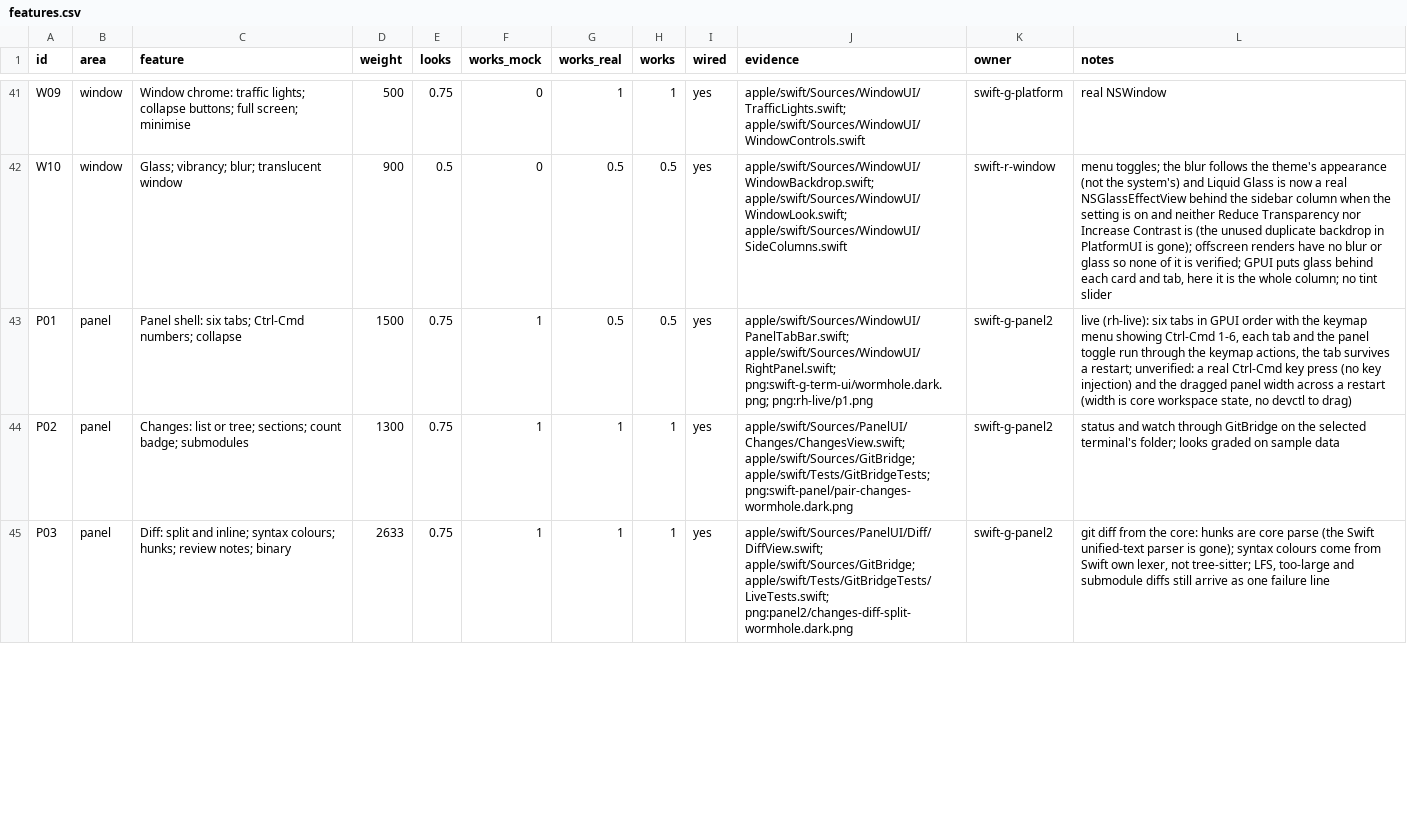
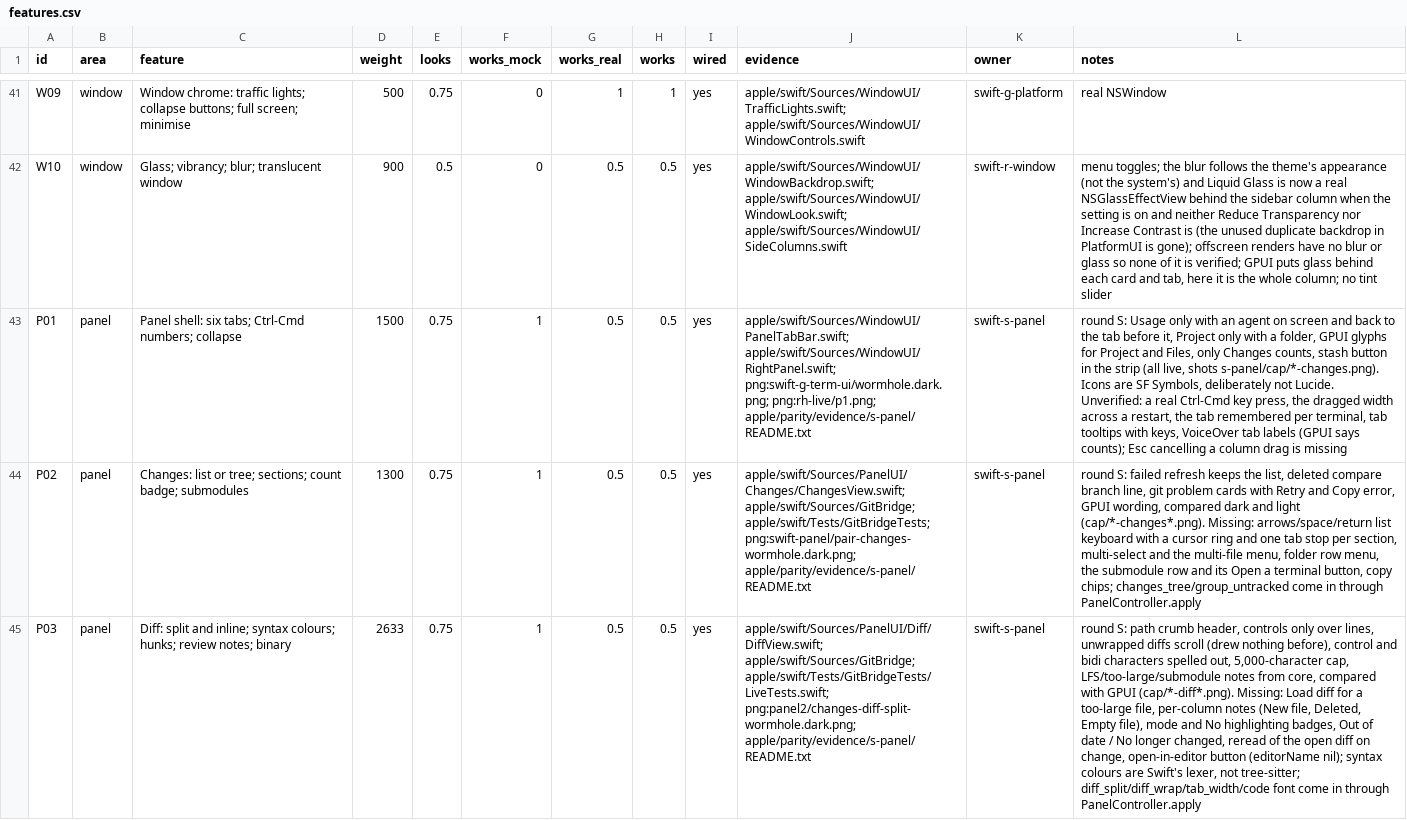
Before and after one commit to wormhole-terminal/wormhole, a CSV file: apple/parity/features.csv, drawn as a sheet; only a part is shown, gaps mark what is left out; the diff covers the shown part only; the diff names each change by its address in the sheet, - before the commit and + after, or states it on an @@ line.

Commit message:
feat(apple): file viewer in the title row, panels with Open in, core size words
- the viewer's header moves into the terminal's title row as the path crumb; binary, picture and unavailable
  panels get the icon and the Open in and Reveal buttons; the unwrapped viewer starts top left
- sizes read as core words them (3 KB) through the FFI
- control: files-open, files-expand, files-rename-start, usage-status
- parity rows P01 to P09 regraded from the round's captures, checklists and punch list entries

Changelog: none

```diff
--- a/apple/parity/features.csv
+++ b/apple/parity/features.csv
-J43 (evidence): …apple/swift/Sources/WindowUI/RightPanel.swift; png:swift-g-term-ui/wormhole.dark.png; png:rh-live/p1.png
+J43 (evidence): …apple/swift/Sources/WindowUI/RightPanel.swift; png:swift-g-term-ui/wormhole.dark.png; png:rh-live/p1.png; apple/parity/evidence/s-panel/README.txt
-K43:K45 (owner): swift-g-panel2
+K43:K45 (owner): swift-s-panel
-L43 (notes): live (rh-live): six tabs in GPUI order with the keymap menu showing Ctrl-Cmd 1-6, each tab and the panel toggle run through the keymap actions, the tab survives a restart; unverified: a real Ctrl-Cmd key press (no key injection) and the dragged panel width across a restart (width is core workspace state, no devctl to drag)
+L43 (notes): round S: Usage only with an agent on screen and back to the tab before it, Project only with a folder, GPUI glyphs for Project and Files, only Changes counts, stash button in the strip (all live, shots s-panel/cap/*-changes.png). Icons are SF Symbols, deliberately not Lucide. Unverified: a real Ctrl-Cmd key press, the dragged width across a restart, the tab remembered per terminal, tab tooltips with keys, VoiceOver tab labels (GPUI says counts); Esc cancelling a column drag is missing
-G44:G45 (works_real): 1
+G44:G45 (works_real): 0.5
-H44:H45 (works): 1
+H44:H45 (works): 0.5
-J44 (evidence): …apple/swift/Sources/GitBridge; apple/swift/Tests/GitBridgeTests; png:swift-panel/pair-changes-wormhole.dark.png
+J44 (evidence): …apple/swift/Sources/GitBridge; apple/swift/Tests/GitBridgeTests; png:swift-panel/pair-changes-wormhole.dark.png; apple/parity/evidence/s-panel/README.txt
-L44 (notes): status and watch through GitBridge on the selected terminal's folder; looks graded on sample data
+L44 (notes): round S: failed refresh keeps the list, deleted compare branch line, git problem cards with Retry and Copy error, GPUI wording, compared dark and light (cap/*-changes*.png). Missing: arrows/space/return list keyboard with a cursor ring and one tab stop per section, multi-select and the multi-file menu, folder row menu, the submodule row and its Open a terminal button, copy chips; changes_tree/group_untracked come in through PanelController.apply
-J45 (evidence): …apple/swift/Sources/GitBridge; apple/swift/Tests/GitBridgeTests/LiveTests.swift; png:panel2/changes-diff-split-wormhole.dark.png
+J45 (evidence): …apple/swift/Sources/GitBridge; apple/swift/Tests/GitBridgeTests/LiveTests.swift; png:panel2/changes-diff-split-wormhole.dark.png; apple/parity/evidence/s-panel/README.txt
-L45 (notes): git diff from the core: hunks are core parse (the Swift unified-text parser is gone); syntax colours come from Swift own lexer, not tree-sitter; LFS, too-large and submodule diffs still arrive as one failure line
+L45 (notes): round S: path crumb header, controls only over lines, unwrapped diffs scroll (drew nothing before), control and bidi characters spelled out, 5,000-character cap, LFS/too-large/submodule notes from core, compared with GPUI (cap/*-diff*.png). Missing: Load diff for a too-large file, per-column notes (New file, Deleted, Empty file), mode and No highlighting badges, Out of date / No longer changed, reread of the open diff on change, open-in-editor button (editorName nil); syntax colours are Swift's lexer, not tree-sitter; diff_split/diff_wrap/tab_width/code font come in through PanelController.apply
```
Also changed, not shown: 30 edited cells elsewhere in this file, 7 other files.
